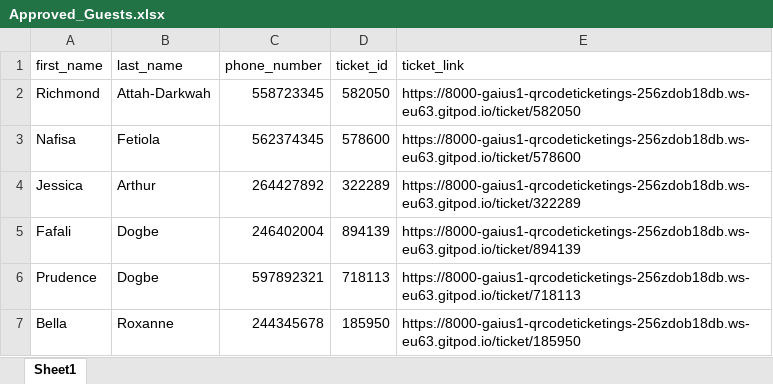
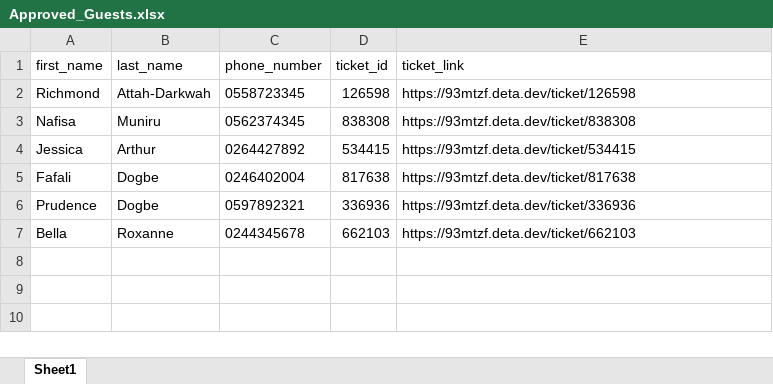
Before and after one commit to Gaius-1/QRcode-Ticketing-System, an Excel workbook: assets/Approved_Guests.xlsx, sheet Sheet1, drawn as a sheet; values as stored, in another font and other column widths than the file's, no borders; the diff names each change by its address in the sheet, - before the commit and + after, or states it on an @@ line.

```diff
--- a/assets/Approved_Guests.xlsx (sheet Sheet1)
+++ b/assets/Approved_Guests.xlsx (sheet Sheet1)
-C2 (phone_number): 558723345
+C2 (phone_number): 0558723345
-D2 (ticket_id): 582050
+D2 (ticket_id): 126598
-E2 (ticket_link): https://8000-gaius1-qrcodeticketings-256zdob18db.ws-eu63.gitpod.io/ticket/582050
+E2 (ticket_link): https://93mtzf.deta.dev/ticket/126598
-B3 (last_name): Fetiola
+B3 (last_name): Muniru
-C3 (phone_number): 562374345
+C3 (phone_number): 0562374345
-D3 (ticket_id): 578600
+D3 (ticket_id): 838308
-E3 (ticket_link): https://8000-gaius1-qrcodeticketings-256zdob18db.ws-eu63.gitpod.io/ticket/578600
+E3 (ticket_link): https://93mtzf.deta.dev/ticket/838308
-C4 (phone_number): 264427892
+C4 (phone_number): 0264427892
-D4 (ticket_id): 322289
+D4 (ticket_id): 534415
-E4 (ticket_link): https://8000-gaius1-qrcodeticketings-256zdob18db.ws-eu63.gitpod.io/ticket/322289
+E4 (ticket_link): https://93mtzf.deta.dev/ticket/534415
-C5 (phone_number): 246402004
+C5 (phone_number): 0246402004
-D5 (ticket_id): 894139
+D5 (ticket_id): 817638
-E5 (ticket_link): https://8000-gaius1-qrcodeticketings-256zdob18db.ws-eu63.gitpod.io/ticket/894139
+E5 (ticket_link): https://93mtzf.deta.dev/ticket/817638
-C6 (phone_number): 597892321
+C6 (phone_number): 0597892321
-D6 (ticket_id): 718113
+D6 (ticket_id): 336936
-E6 (ticket_link): https://8000-gaius1-qrcodeticketings-256zdob18db.ws-eu63.gitpod.io/ticket/718113
+E6 (ticket_link): https://93mtzf.deta.dev/ticket/336936
-C7 (phone_number): 244345678
+C7 (phone_number): 0244345678
-D7 (ticket_id): 185950
+D7 (ticket_id): 662103
-E7 (ticket_link): https://8000-gaius1-qrcodeticketings-256zdob18db.ws-eu63.gitpod.io/ticket/185950
+E7 (ticket_link): https://93mtzf.deta.dev/ticket/662103
```
Also changed, not shown: assets/Participants.xlsx, 15 other files.
